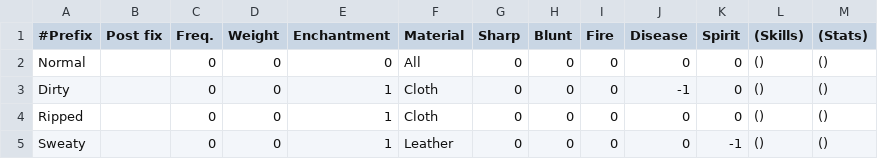
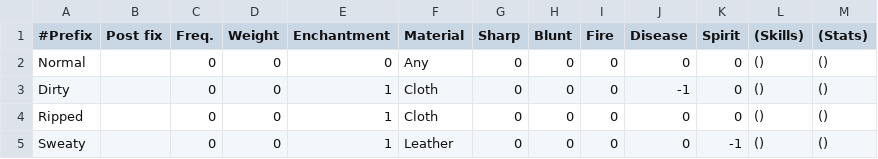
Before and after one commit to countpauper/countpauper, a CSV file: Tactics/Tactics/Data/ArmorBonus.csv, drawn as a sheet; only a part is shown.

```diff
--- a/Tactics/Tactics/Data/ArmorBonus.csv
+++ b/Tactics/Tactics/Data/ArmorBonus.csv
@@ -1,3 +1,3 @@
 #Prefix,Post fix,Freq.,Weight,Enchantment,Material   ,Sharp  ,Blunt  ,Fire   ,Disease,Spirit,(Skills),(Stats)
-Normal,,0,0,0,All,0,0,0,0,0,(),()
+Normal,,0,0,0,Any,0,0,0,0,0,(),()
 Dirty,,0,0,1,Cloth,0,0,0,-1,0,(),()
```
Also changed, not shown: Tactics/Tactics/Data/WeaponBonus.csv, 33 other files.
